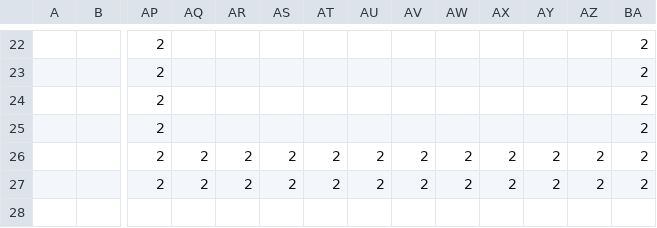
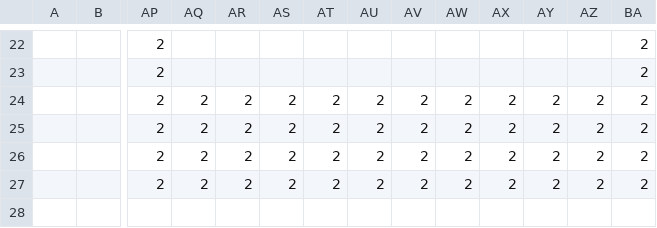
Before and after one commit to doragenaitanaka/Hew2025-ProtoType, a CSV file: Hew2025_ProtoType/Stage4.csv, drawn as a sheet; only a part is shown, gaps mark what is left out; the diff names each change by its address in the sheet, - before the commit and + after, or states it on an @@ line.

```diff
--- a/Hew2025_ProtoType/Stage4.csv
+++ b/Hew2025_ProtoType/Stage4.csv
-AQ24:AQ25: (empty)
+AQ24:AQ25: 2
-AR24:AR25: (empty)
+AR24:AR25: 2
-AS24:AS25: (empty)
+AS24:AS25: 2
-AT24:AT25: (empty)
+AT24:AT25: 2
-AU24:AU25: (empty)
+AU24:AU25: 2
-AV24:AV25: (empty)
+AV24:AV25: 2
-AW24:AW25: (empty)
+AW24:AW25: 2
-AX24:AX25: (empty)
+AX24:AX25: 2
-AY24:AY25: (empty)
+AY24:AY25: 2
-AZ24:AZ25: (empty)
+AZ24:AZ25: 2
```
Also changed, not shown: 2 other files.
